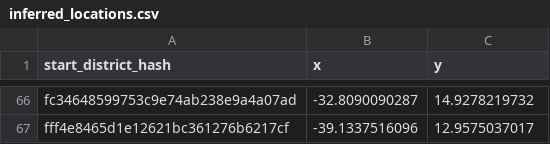
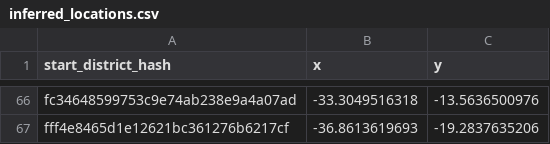
Before and after one commit to huevosabio/cs341, a CSV file: inferred_locations.csv, drawn as a sheet; only a part is shown, gaps mark what is left out; the diff covers the shown part only; the diff names each change by its address in the sheet, - before the commit and + after, or states it on an @@ line.

```diff
--- a/inferred_locations.csv
+++ b/inferred_locations.csv
-B66 (x): -32.8090090287
+B66 (x): -33.3049516318
-C66 (y): 14.9278219732
+C66 (y): -13.5636500976
-B67 (x): -39.1337516096
+B67 (x): -36.8613619693
-C67 (y): 12.9575037017
+C67 (y): -19.2837635206
```
Also changed, not shown: 128 edited cells elsewhere in this file, 10 other files.
